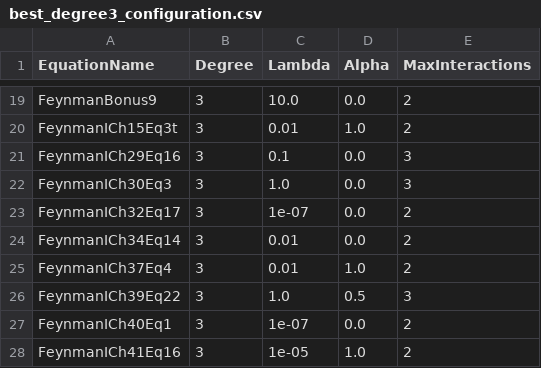
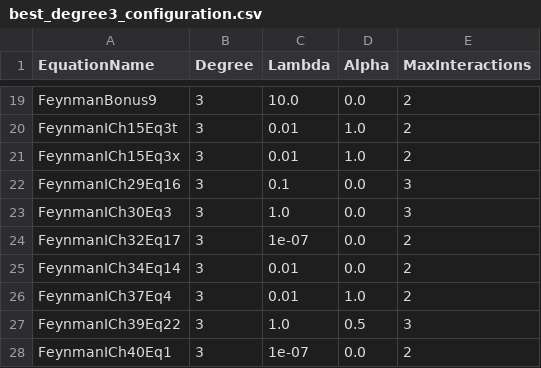
Before and after one commit to prescriptiveanalytics/SCR-Benchmark-SCPR, a CSV file: experiments/best_degree3_configuration.csv, drawn as a sheet; only a part is shown, gaps mark what is left out; the shorter side is filled out with more unchanged rows; the diff names each change by its address in the sheet, - before the commit and + after, or states it on an @@ line.

```diff
--- a/experiments/best_degree3_configuration.csv
+++ b/experiments/best_degree3_configuration.csv
+row 21: FeynmanICh15Eq3x | 3 | 0.01 | 1.0 | 2
```
Also changed, not shown: experiments/best_configurations.csv, experiments/best_degree2_configuration.csv.
